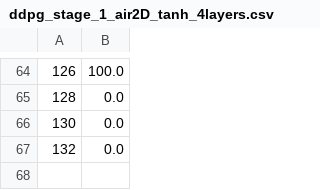
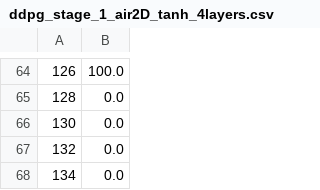
Before and after one commit to ricardoGrando/hydrone_aerial_underwater_gazebo, a CSV file: hydrone_aerial_underwater_ddpg/scripts/Models/ddpg_stage_1_air2D_tanh_4layers/ddpg_stage_1_air2D_tanh_4layers.csv, drawn as a sheet; only a part is shown, gaps mark what is left out.

Commit message:
grando

```diff
--- a/hydrone_aerial_underwater_ddpg/scripts/Models/ddpg_stage_1_air2D_tanh_4layers/ddpg_stage_1_air2D_tanh_4layers.csv
+++ b/hydrone_aerial_underwater_ddpg/scripts/Models/ddpg_stage_1_air2D_tanh_4layers/ddpg_stage_1_air2D_tanh_4layers.csv
@@ -67 +67,2 @@
 132,0.0
+134,0.0
```
